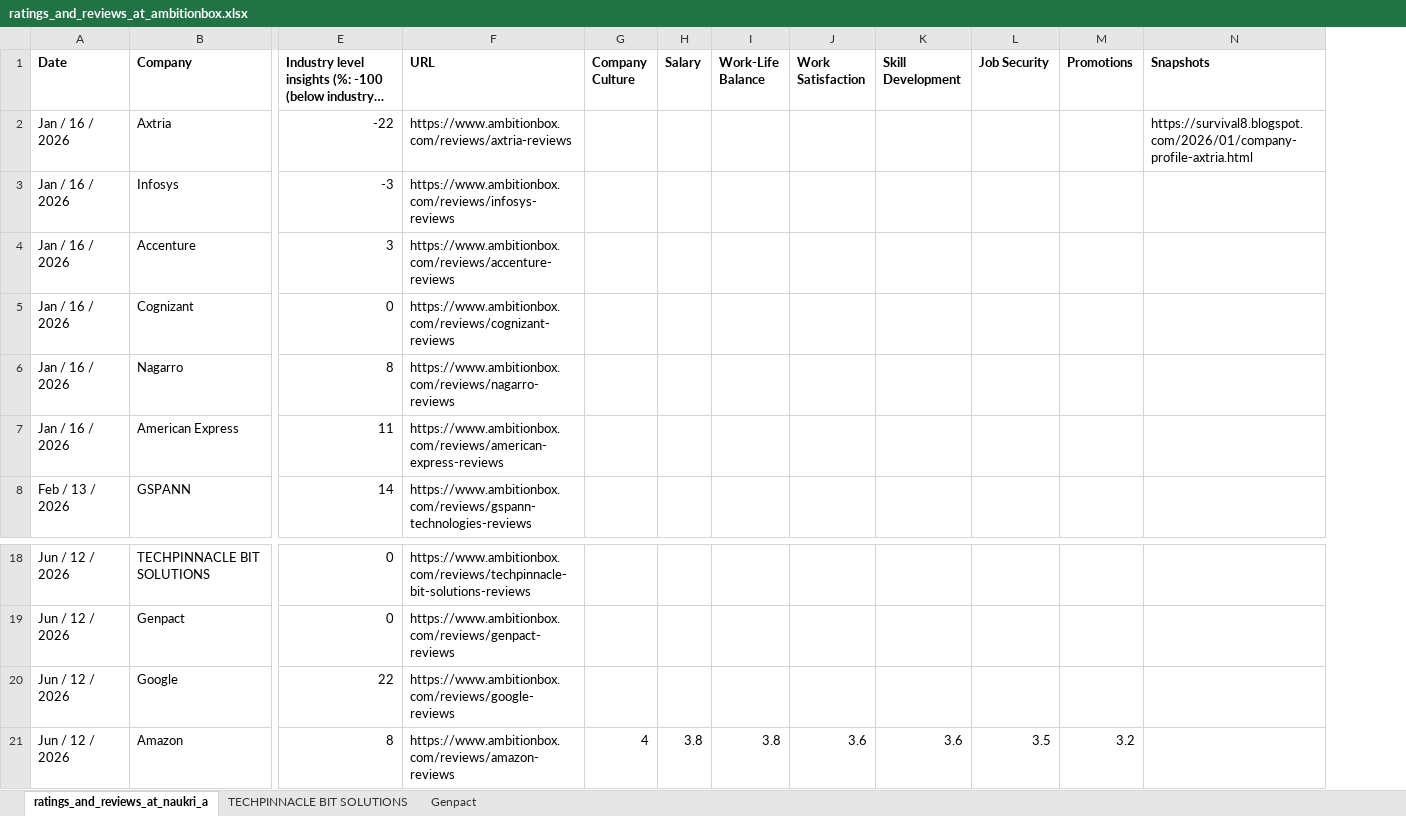
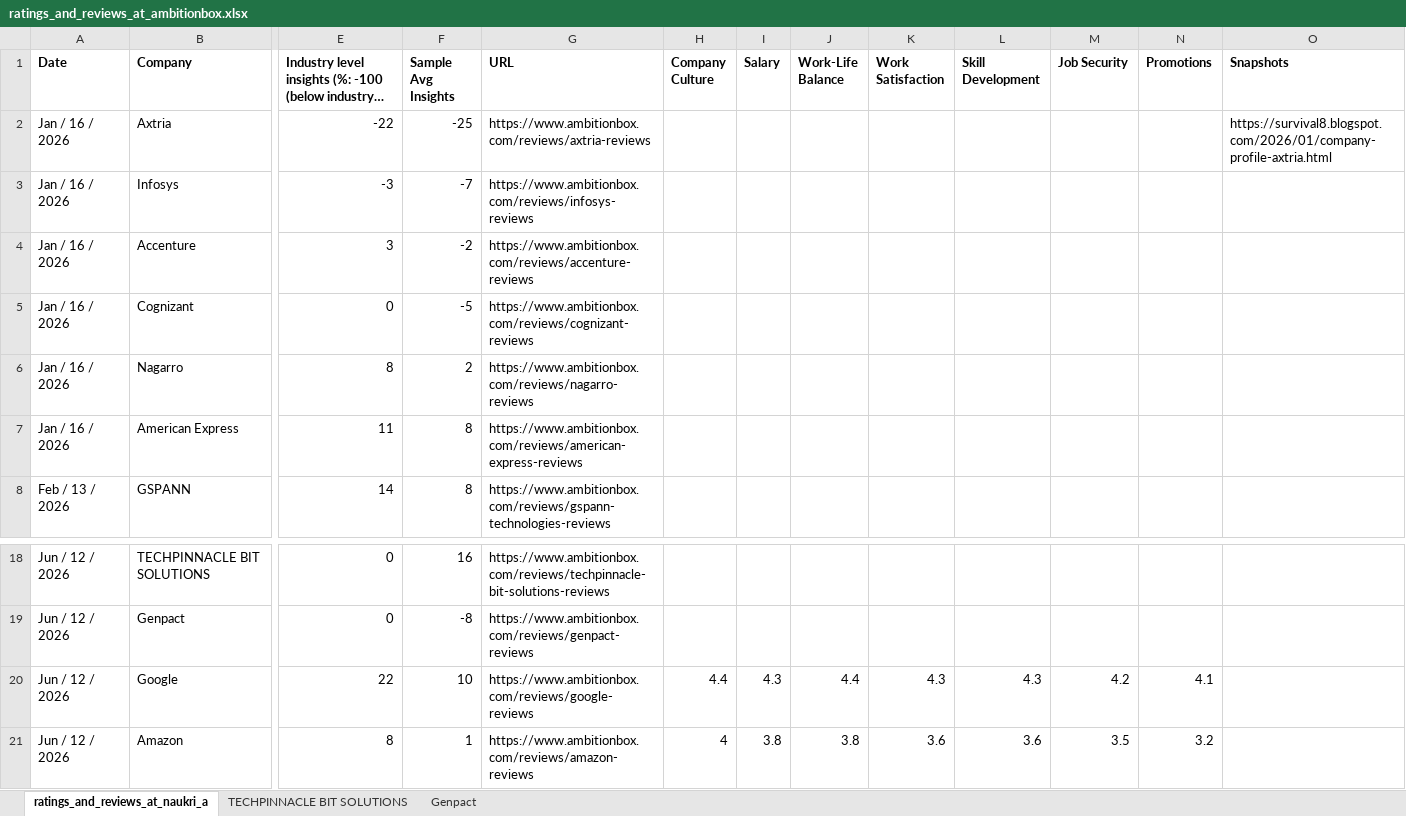
Before and after one commit to ashishjain1547/company_and_job_market_research, an Excel workbook: ratings_and_reviews_at_ambitionbox.xlsx, sheet ratings_and_reviews_at_naukri_a, drawn as a sheet; only a part is shown, gaps mark what is left out; long unchanged cells end in …; values as stored, in another font and other column widths than the file's, no borders; addresses are those after the commit; the diff names each change by its address in the sheet, - before the commit and + after, or states it on an @@ line.

```diff
--- a/ratings_and_reviews_at_ambitionbox.xlsx (sheet ratings_and_reviews_at_naukri_a)
+++ b/ratings_and_reviews_at_ambitionbox.xlsx (sheet ratings_and_reviews_at_naukri_a)
+column F (Sample Avg Insights), rows 2-8: -25 | -7 | -2 | -5 | 2 | 8 | 8; rows 18-21: 16 | -8 | 10 | 1
-H20 (Company Culture): (empty)
+H20 (Company Culture): 4.4
-I20 (Salary): (empty)
+I20 (Salary): 4.3
-J20 (Work-Life Balance): (empty)
+J20 (Work-Life Balance): 4.4
-K20 (Work Satisfaction): (empty)
+K20 (Work Satisfaction): 4.3
-L20 (Skill Development): (empty)
+L20 (Skill Development): 4.3
-M20 (Job Security): (empty)
+M20 (Job Security): 4.2
-N20 (Promotions): (empty)
+N20 (Promotions): 4.1
```
Also changed, not shown: charts or pictures, 1 other file.
